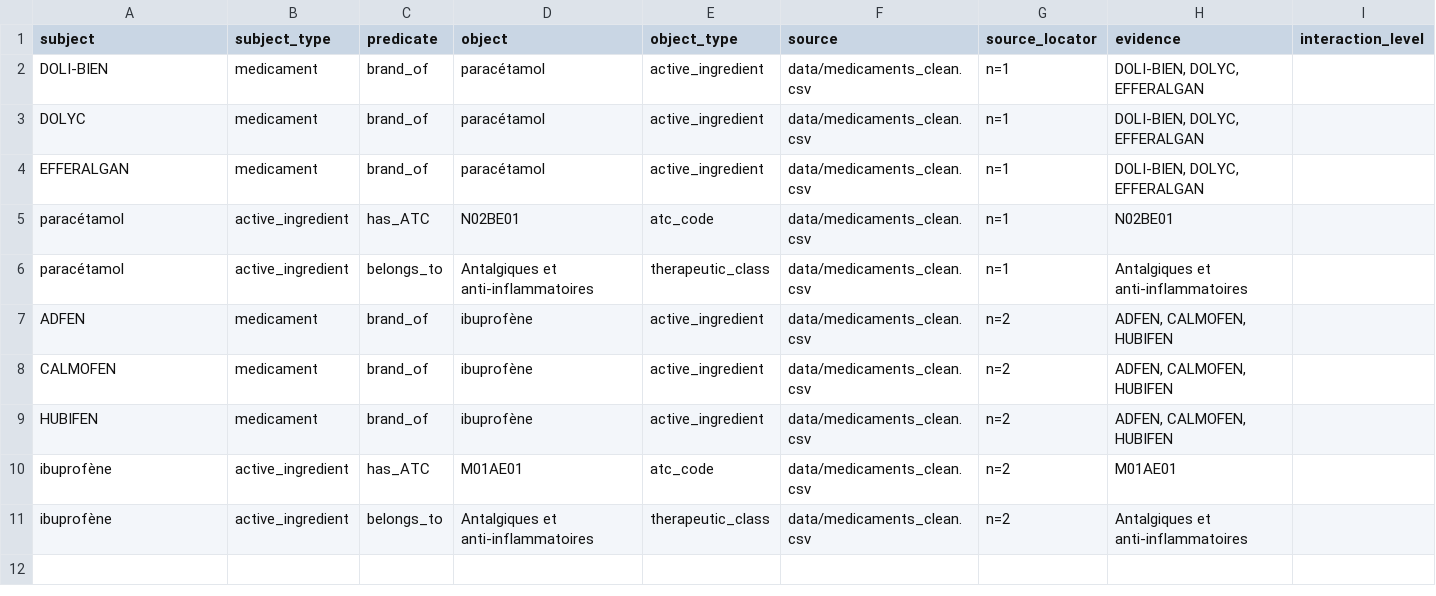
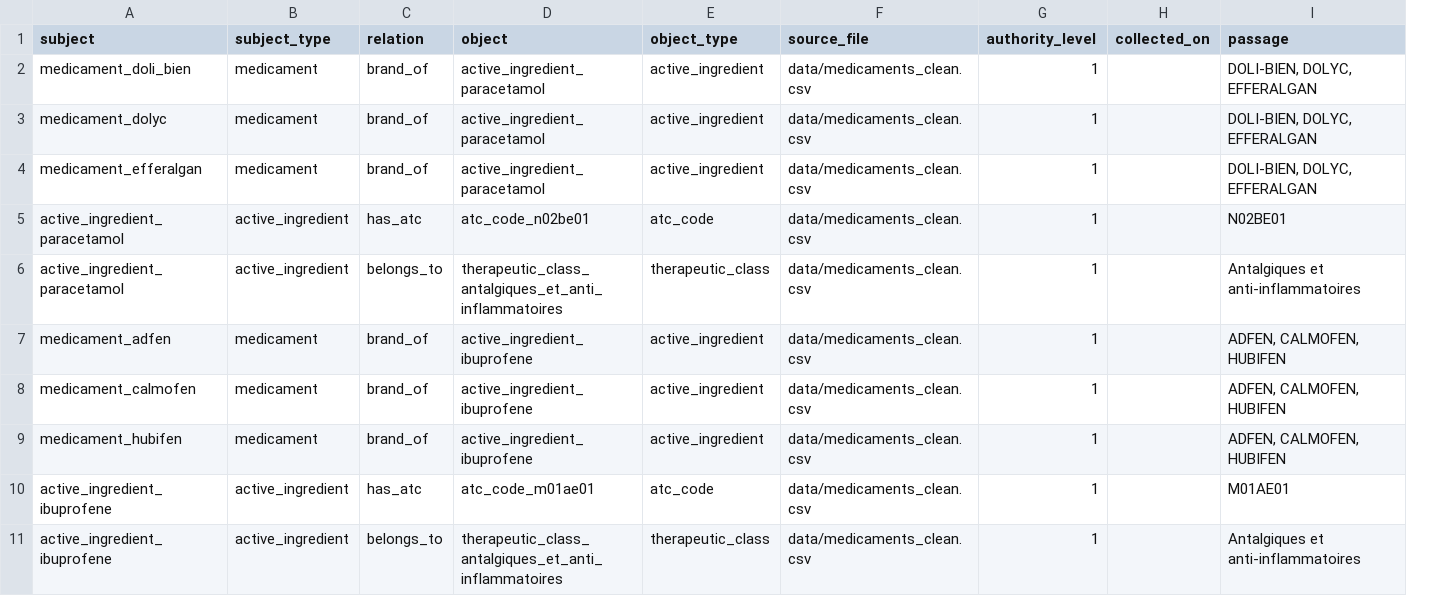
Before and after one commit to lynabenmelit/pharma, a CSV file: data/graph/triples_sample.csv, drawn as a sheet; removed rows and columns are numbered as before the commit, all else as after; the diff names each change by its address in the sheet, - before the commit and + after, or states it on an @@ line.

```diff
--- a/data/graph/triples_sample.csv
+++ b/data/graph/triples_sample.csv
+column H (collected_on), empty
-column I (interaction_level), empty
-C1: predicate
+C1: relation
-F1: source
+F1: source_file
-G1: source_locator
+G1: authority_level
-I1: evidence
+I1: passage
-A2 (subject): DOLI-BIEN
+A2 (subject): medicament_doli_bien
-D2:D4 (object): paracétamol
+D2:D4 (object): active_ingredient_paracetamol
-G2:G6 (authority_level): n=1
+G2:G6 (authority_level): 1
-A3 (subject): DOLYC
+A3 (subject): medicament_dolyc
-A4 (subject): EFFERALGAN
+A4 (subject): medicament_efferalgan
-A5:A6 (subject): paracétamol
+A5:A6 (subject): active_ingredient_paracetamol
-C5 (relation): has_ATC
+C5 (relation): has_atc
-D5 (object): N02BE01
+D5 (object): atc_code_n02be01
-D6 (object): Antalgiques et anti-inflammatoires
+D6 (object): therapeutic_class_antalgiques_et_anti_inflammatoires
-A7 (subject): ADFEN
+A7 (subject): medicament_adfen
-D7:D9 (object): ibuprofène
+D7:D9 (object): active_ingredient_ibuprofene
-G7:G11 (authority_level): n=2
+G7:G11 (authority_level): 1
-A8 (subject): CALMOFEN
+A8 (subject): medicament_calmofen
-A9 (subject): HUBIFEN
+A9 (subject): medicament_hubifen
-A10:A11 (subject): ibuprofène
+A10:A11 (subject): active_ingredient_ibuprofene
-C10 (relation): has_ATC
+C10 (relation): has_atc
-D10 (object): M01AE01
+D10 (object): atc_code_m01ae01
-D11 (object): Antalgiques et anti-inflammatoires
+D11 (object): therapeutic_class_antalgiques_et_anti_inflammatoires
```
Also changed, not shown: data/graph/triples_template.csv, 4 other files.
